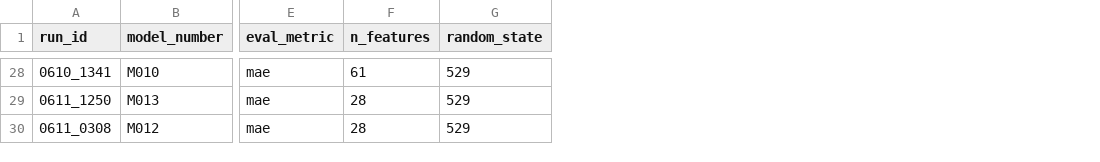
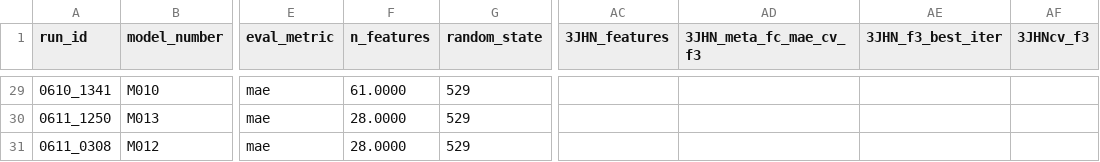
Before and after one commit to RobMulla/kaggle-champs-2019, a CSV file: tracking/tracking_3JHN.csv, drawn as a sheet; only a part is shown, gaps mark what is left out; addresses are those after the commit; the diff covers the shown part only; the diff names each change by its address in the sheet, - before the commit and + after, or states it on an @@ line.

Commit message:
Blend 11 and 12 - tracking - M048

```diff
--- a/tracking/tracking_3JHN.csv
+++ b/tracking/tracking_3JHN.csv
+column AC (3JHN_features), empty
+column AD (3JHN_meta_fc_mae_cv_f3), empty
+column AE (3JHN_f3_best_iter), empty
+column AF (3JHNcv_f3), empty
-F29 (n_features): 61
+F29 (n_features): 61.0000
-F30:F31 (n_features): 28
+F30:F31 (n_features): 28.0000
```
Also changed, not shown: 1 added row and 26 edited cells elsewhere in this file, tracking/tracking.csv, tracking/tracking_1JHC.csv, 16 other files.
